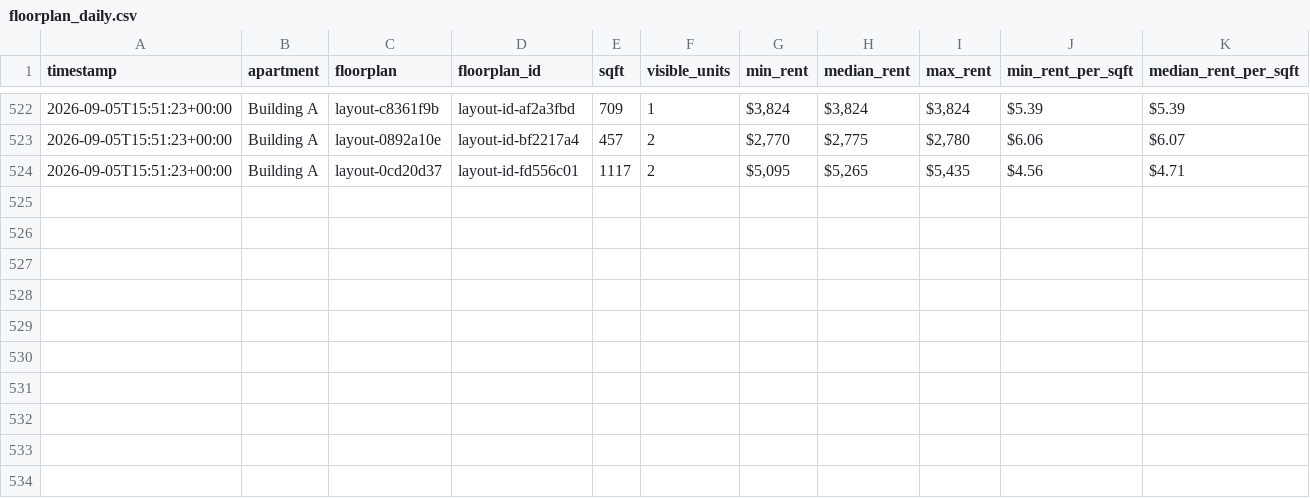
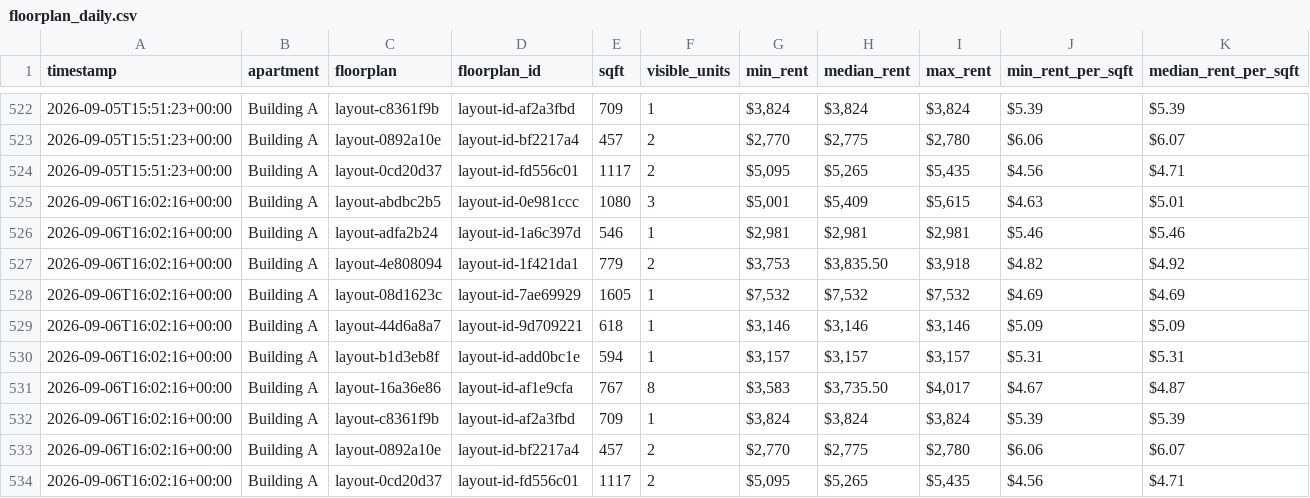
Before and after one commit to playuhh/tracker, a CSV file: data/floorplan_daily.csv, drawn as a sheet; only a part is shown, gaps mark what is left out; rows hold the shown columns only; the diff names each change by its address in the sheet, - before the commit and + after, or states it on an @@ line.

```diff
--- a/data/floorplan_daily.csv
+++ b/data/floorplan_daily.csv
+row 525: 2026-09-06T16:02:16+00:00 | Building A | layout-abdbc2b5 | layout-id-0e981ccc | 1080 | 3 | $5,001 | $5,409 | $5,615 | $4.63 | $5.01
+row 526: 2026-09-06T16:02:16+00:00 | Building A | layout-adfa2b24 | layout-id-1a6c397d | 546 | 1 | $2,981 | $2,981 | $2,981 | $5.46 | $5.46
+row 527: 2026-09-06T16:02:16+00:00 | Building A | layout-4e808094 | layout-id-1f421da1 | 779 | 2 | $3,753 | $3,835.50 | $3,918 | $4.82 | $4.92
+row 528: 2026-09-06T16:02:16+00:00 | Building A | layout-08d1623c | layout-id-7ae69929 | 1605 | 1 | $7,532 | $7,532 | $7,532 | $4.69 | $4.69
+row 529: 2026-09-06T16:02:16+00:00 | Building A | layout-44d6a8a7 | layout-id-9d709221 | 618 | 1 | $3,146 | $3,146 | $3,146 | $5.09 | $5.09
+row 530: 2026-09-06T16:02:16+00:00 | Building A | layout-b1d3eb8f | layout-id-add0bc1e | 594 | 1 | $3,157 | $3,157 | $3,157 | $5.31 | $5.31
+row 531: 2026-09-06T16:02:16+00:00 | Building A | layout-16a36e86 | layout-id-af1e9cfa | 767 | 8 | $3,583 | $3,735.50 | $4,017 | $4.67 | $4.87
+row 532: 2026-09-06T16:02:16+00:00 | Building A | layout-c8361f9b | layout-id-af2a3fbd | 709 | 1 | $3,824 | $3,824 | $3,824 | $5.39 | $5.39
+row 533: 2026-09-06T16:02:16+00:00 | Building A | layout-0892a10e | layout-id-bf2217a4 | 457 | 2 | $2,770 | $2,775 | $2,780 | $6.06 | $6.07
+row 534: 2026-09-06T16:02:16+00:00 | Building A | layout-0cd20d37 | layout-id-fd556c01 | 1117 | 2 | $5,095 | $5,265 | $5,435 | $4.56 | $4.71
```
Also changed, not shown: data/scrape_runs.csv, data/unit_prices.csv, 2 other files.
